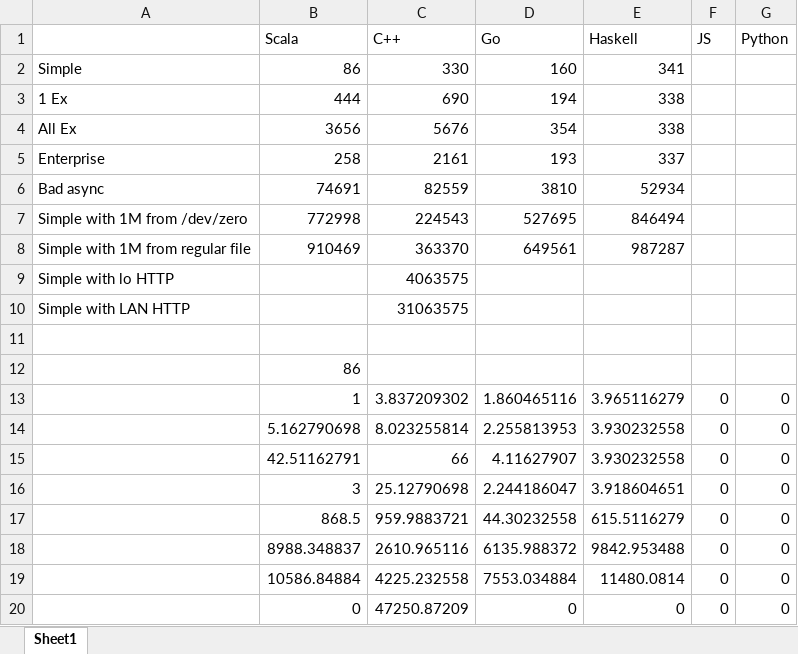
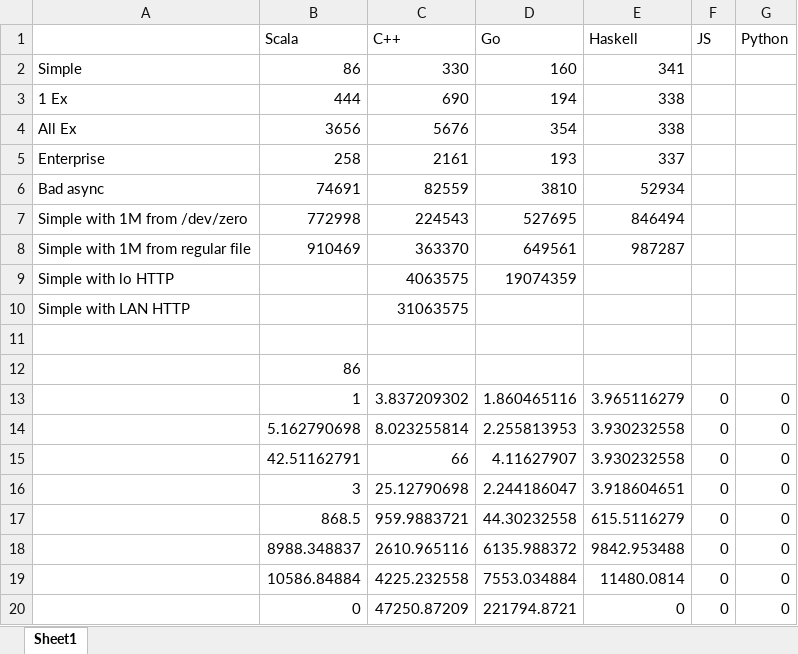
Before and after one commit to janm399/papers, an Excel workbook: integrating-microservices/txt/perf.xlsx, sheet Sheet1, drawn as a sheet; values as stored, in another font and other column widths than the file's, no borders; the diff names each change by its address in the sheet, - before the commit and + after, or states it on an @@ line.

```diff
--- a/integrating-microservices/txt/perf.xlsx (sheet Sheet1)
+++ b/integrating-microservices/txt/perf.xlsx (sheet Sheet1)
-D9 (Go): (empty)
+D9 (Go): 19074359
-D20 (Go): 0
+D20 (Go): 221794.8721
```
